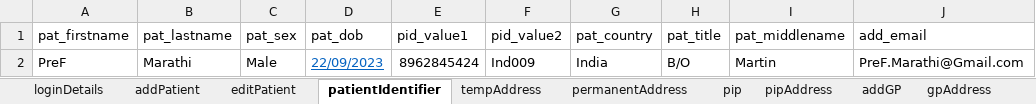
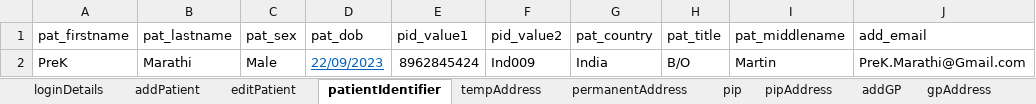
Before and after one commit to manojvyavahare27/C4Automation, an Excel workbook: ExcelFiles/PatientDomain.xlsx, sheet patientIdentifier, drawn as a sheet; values as stored, in another font and other column widths than the file's, no borders; the diff names each change by its address in the sheet, - before the commit and + after, or states it on an @@ line.

```diff
--- a/ExcelFiles/PatientDomain.xlsx (sheet patientIdentifier)
+++ b/ExcelFiles/PatientDomain.xlsx (sheet patientIdentifier)
-A2 (pat_firstname): PreF
+A2 (pat_firstname): PreK
-J2 (add_email): PreF.Marathi@Gmail.com
+J2 (add_email): PreK.Marathi@Gmail.com
```
Also changed, not shown: sheet addPatient, sheet patDetails, sheet editPatient, ExcelFiles/AppointmentDomain.xlsx, ExcelFiles/StockDomain.xlsx, 10 other files.
